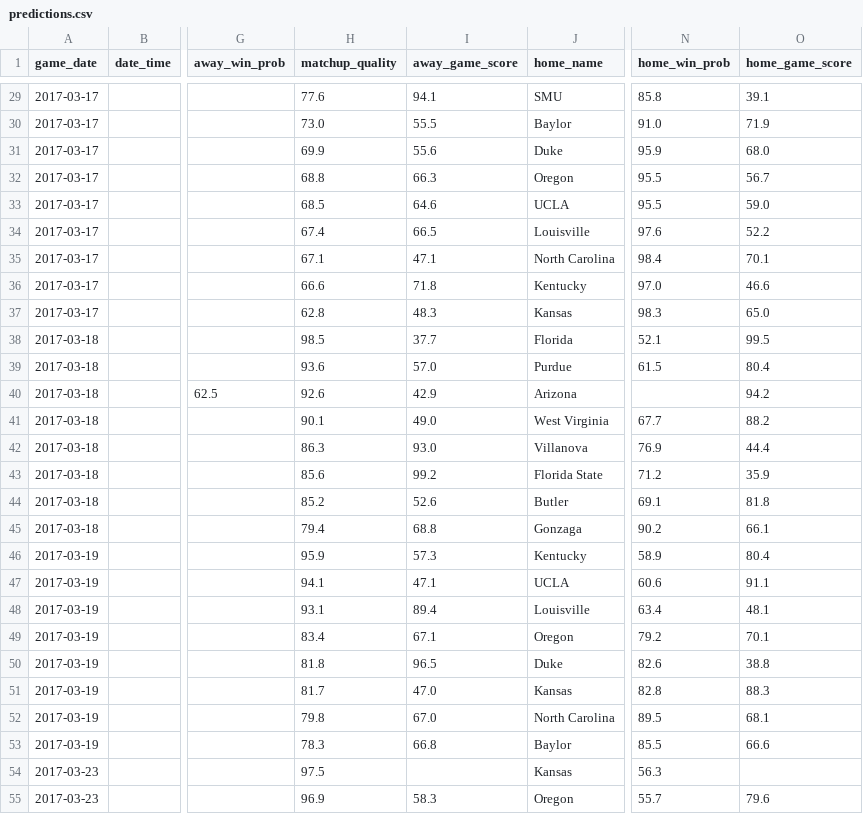
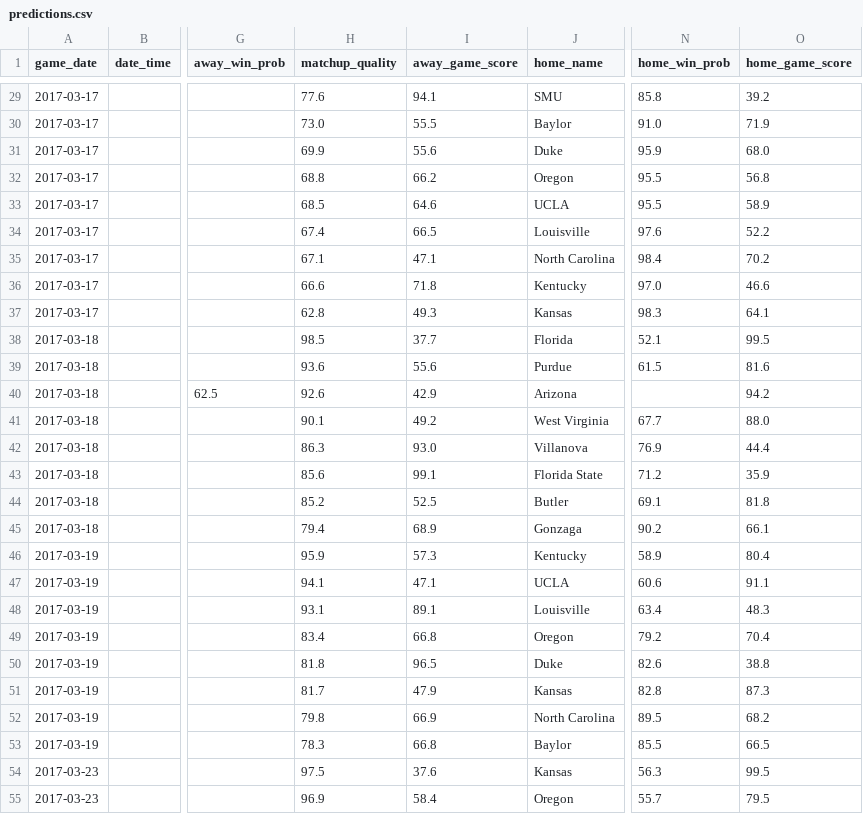
Before and after one commit to octonion/basketball-m, a CSV file: espn/csv/predictions.csv, drawn as a sheet; only a part is shown, gaps mark what is left out; the diff covers the shown part only; the diff names each change by its address in the sheet, - before the commit and + after, or states it on an @@ line.

```diff
--- a/espn/csv/predictions.csv
+++ b/espn/csv/predictions.csv
-O29 (home_game_score): 39.1
+O29 (home_game_score): 39.2
-I32 (away_game_score): 66.3
+I32 (away_game_score): 66.2
-O32 (home_game_score): 56.7
+O32 (home_game_score): 56.8
-O33 (home_game_score): 59.0
+O33 (home_game_score): 58.9
-O35 (home_game_score): 70.1
+O35 (home_game_score): 70.2
-I37 (away_game_score): 48.3
+I37 (away_game_score): 49.3
-O37 (home_game_score): 65.0
+O37 (home_game_score): 64.1
-I39 (away_game_score): 57.0
+I39 (away_game_score): 55.6
-O39 (home_game_score): 80.4
+O39 (home_game_score): 81.6
-I41 (away_game_score): 49.0
+I41 (away_game_score): 49.2
-O41 (home_game_score): 88.2
+O41 (home_game_score): 88.0
-I43 (away_game_score): 99.2
+I43 (away_game_score): 99.1
-I44 (away_game_score): 52.6
+I44 (away_game_score): 52.5
-I45 (away_game_score): 68.8
+I45 (away_game_score): 68.9
-I48 (away_game_score): 89.4
+I48 (away_game_score): 89.1
-O48 (home_game_score): 48.1
+O48 (home_game_score): 48.3
-I49 (away_game_score): 67.1
+I49 (away_game_score): 66.8
-O49 (home_game_score): 70.1
+O49 (home_game_score): 70.4
-I51 (away_game_score): 47.0
+I51 (away_game_score): 47.9
-O51 (home_game_score): 88.3
+O51 (home_game_score): 87.3
-I52 (away_game_score): 67.0
+I52 (away_game_score): 66.9
-O52 (home_game_score): 68.1
+O52 (home_game_score): 68.2
-O53 (home_game_score): 66.6
+O53 (home_game_score): 66.5
-I54 (away_game_score): (empty)
+I54 (away_game_score): 37.6
-O54 (home_game_score): (empty)
+O54 (home_game_score): 99.5
-I55 (away_game_score): 58.3
+I55 (away_game_score): 58.4
-O55 (home_game_score): 79.6
+O55 (home_game_score): 79.5
```
Also changed, not shown: 30 edited cells elsewhere in this file, kelly/03242017_2.csv, pinnacle/csv/lines.csv, 3 other files.
